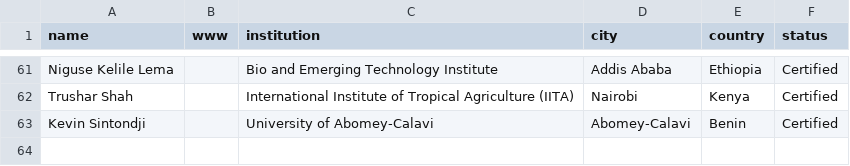
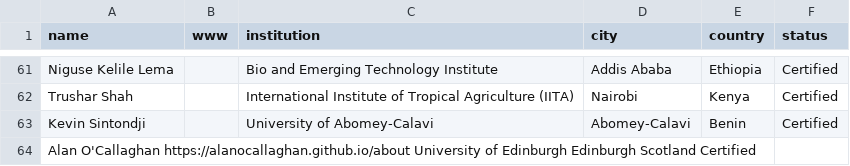
Before and after one commit to Nyasita/bioconductor-training, a TSV file: collaborations/carpentries/carpentries_instructors.tsv, drawn as a sheet; only a part is shown, gaps mark what is left out; the diff names each change by its address in the sheet, - before the commit and + after, or states it on an @@ line.

Commit message:
Update carpentries_instructors.tsv

```diff
--- a/collaborations/carpentries/carpentries_instructors.tsv
+++ b/collaborations/carpentries/carpentries_instructors.tsv
+row 64: Alan O'Callaghan https://alanocallaghan.github.io/about University of Edinburgh Edinburgh Scotland Certified
```
